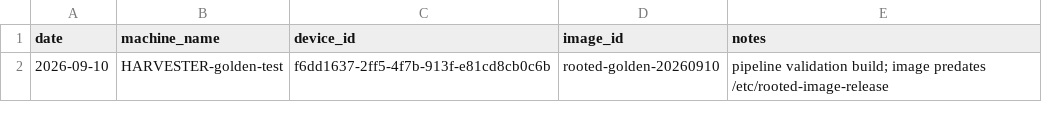
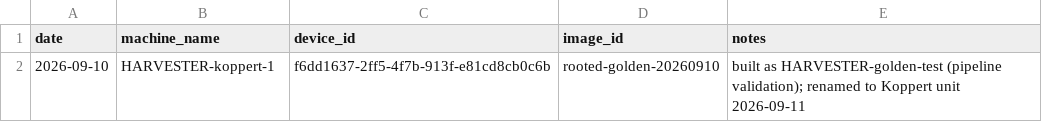
Before and after one commit to newrootedgit/Rooted-Web-App, a CSV file: pi-src/golden-image/images/DEPLOYMENTS.csv, drawn as a sheet.

```diff
--- a/pi-src/golden-image/images/DEPLOYMENTS.csv
+++ b/pi-src/golden-image/images/DEPLOYMENTS.csv
@@ -1,2 +1,2 @@
 date,machine_name,device_id,image_id,notes
-2026-09-10,HARVESTER-golden-test,f6dd1637-2ff5-4f7b-913f-e81cd8cb0c6b,rooted-golden-20260910,pipeline validation build; image predates /etc/rooted-image-release
+2026-09-10,HARVESTER-koppert-1,f6dd1637-2ff5-4f7b-913f-e81cd8cb0c6b,rooted-golden-20260910,built as HARVESTER-golden-test (pipeline validation); renamed to Koppert unit 2026-09-11
```
